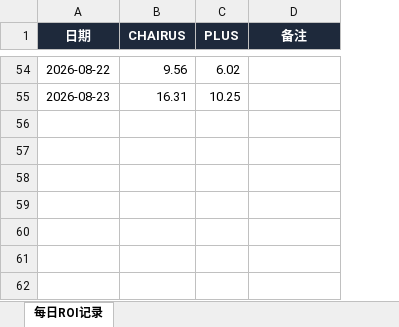
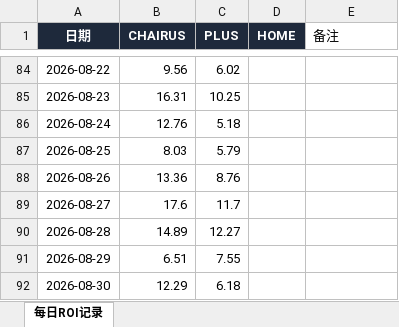
Before and after one commit to victor-jiao/chairus-dashboard, an Excel workbook: ROI记录表.xlsx, sheet 每日ROI记录, drawn as a sheet; only a part is shown, gaps mark what is left out; values as stored, in another font and other column widths than the file's, no borders; addresses are those after the commit; the diff covers the shown part only; the diff names each change by its address in the sheet, - before the commit and + after, or states it on an @@ line.

Commit message:
feat: add Chairus HOME shop, sync updated ROI and refresh multi-shop dashboard

```diff
--- a/ROI记录表.xlsx (sheet 每日ROI记录)
+++ b/ROI记录表.xlsx (sheet 每日ROI记录)
+column D (HOME), empty
@@ E1 fill: #1E293B → none, bold: on → off, text colour: #FFFFFF → black, alignment: center → left @@
+row 86: 2026-08-24 | 12.76 | 5.18
+row 87: 2026-08-25 | 8.03 | 5.79
+row 88: 2026-08-26 | 13.36 | 8.76
+row 89: 2026-08-27 | 17.6 | 11.7
+row 90: 2026-08-28 | 14.89 | 12.27
+row 91: 2026-08-29 | 6.51 | 7.55
+row 92: 2026-08-30 | 12.29 | 6.18
```
Also changed, not shown: 30 added rows elsewhere in this sheet, 8 other files.
